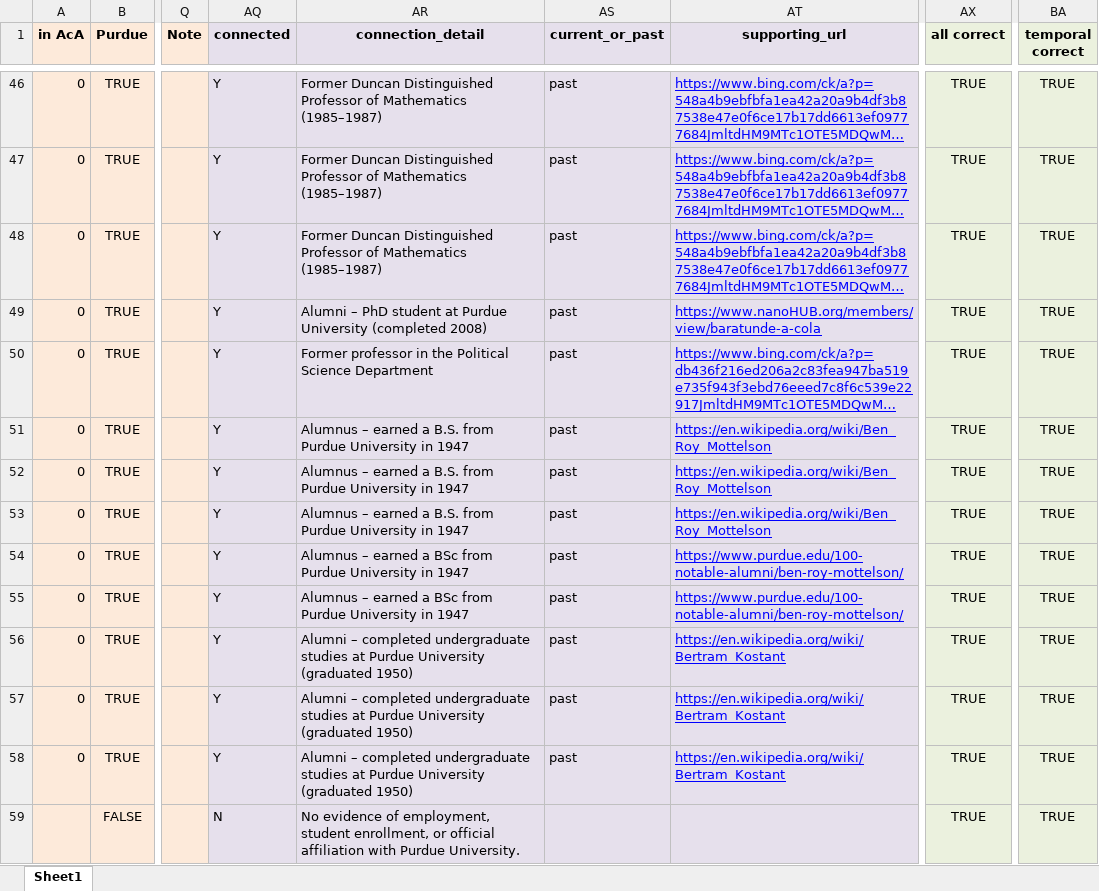
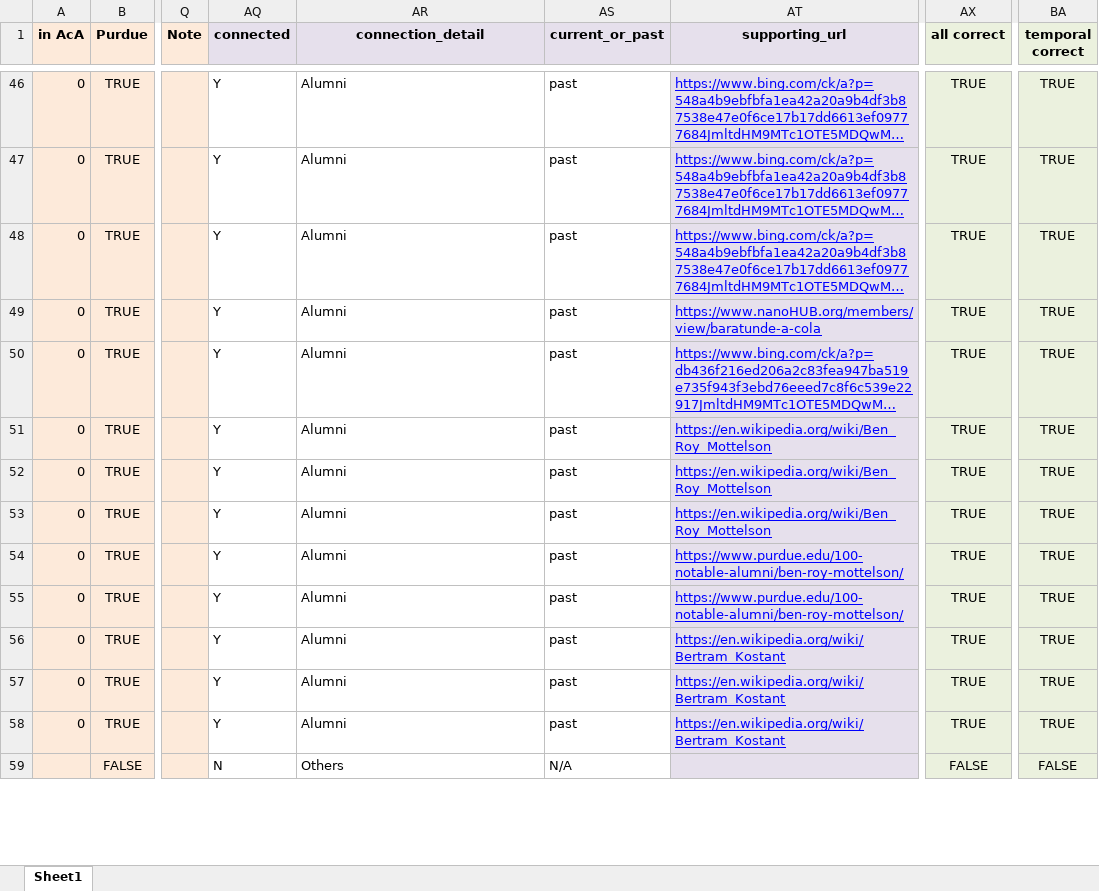
Before and after one commit to acepocalypse/institution_checker, an Excel workbook: data/results_purdue_trial_set_checked.xlsx, sheet Sheet1, drawn as a sheet; only a part is shown, gaps mark what is left out; long unchanged cells end in …; values as stored, in another font and other column widths than the file's, no borders; the diff covers the shown part only; the diff names each change by its address in the sheet, - before the commit and + after, or states it on an @@ line.

Commit message:
Update model name and enhance temporal analysis terms; refactor LLM processing for improved error handling and performance

```diff
--- a/data/results_purdue_trial_set_checked.xlsx (sheet Sheet1)
+++ b/data/results_purdue_trial_set_checked.xlsx (sheet Sheet1)
-AQ46:AS59 fill: #E6E0EC
+AQ46:AS59 fill: none
-AR46:AR48 (connection_detail): Former Duncan Distinguished Professor of Mathematics (1985–1987)
+AR46:AR48 (connection_detail): Alumni
-AR49 (connection_detail): Alumni – PhD student at Purdue University (completed 2008)
+AR49 (connection_detail): Alumni
-AR50 (connection_detail): Former professor in the Political Science Department
+AR50 (connection_detail): Alumni
-AR51:AR53 (connection_detail): Alumnus – earned a B.S. from Purdue University in 1947
+AR51:AR53 (connection_detail): Alumni
-AR54:AR55 (connection_detail): Alumnus – earned a BSc from Purdue University in 1947
+AR54:AR55 (connection_detail): Alumni
-AR56:AR58 (connection_detail): Alumni – completed undergraduate studies at Purdue University (graduated 1950)
+AR56:AR58 (connection_detail): Alumni
-AR59 (connection_detail): No evidence of employment, student enrollment, or official affiliation with Purdue University.
+AR59 (connection_detail): Others
-AS59 (current_or_past): (empty)
+AS59 (current_or_past): N/A
-AX59 (all correct): TRUE
+AX59 (all correct): FALSE
-BA59 (temporal correct): TRUE
+BA59 (temporal correct): FALSE
```
Also changed, not shown: 1 added row, 1 removed row, 1516 edited cells and cell formats elsewhere in this sheet, 5 other files.
